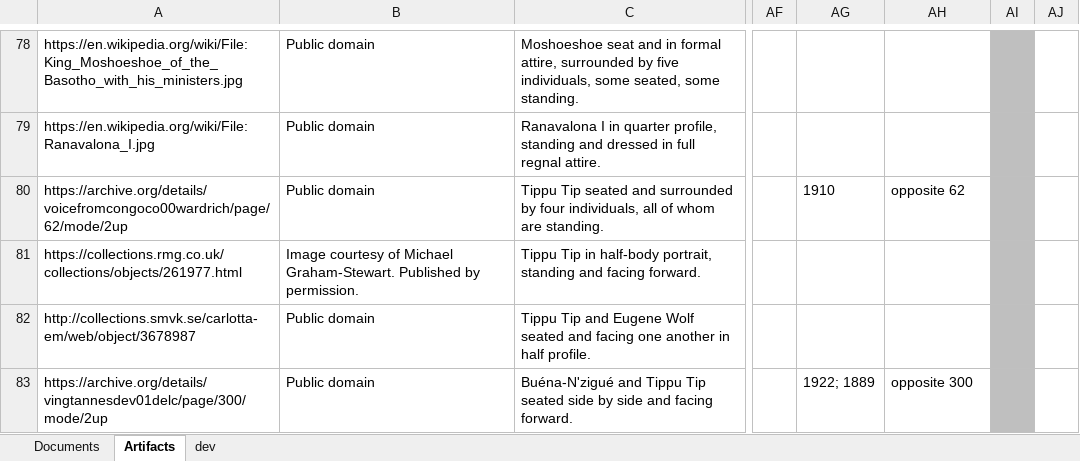
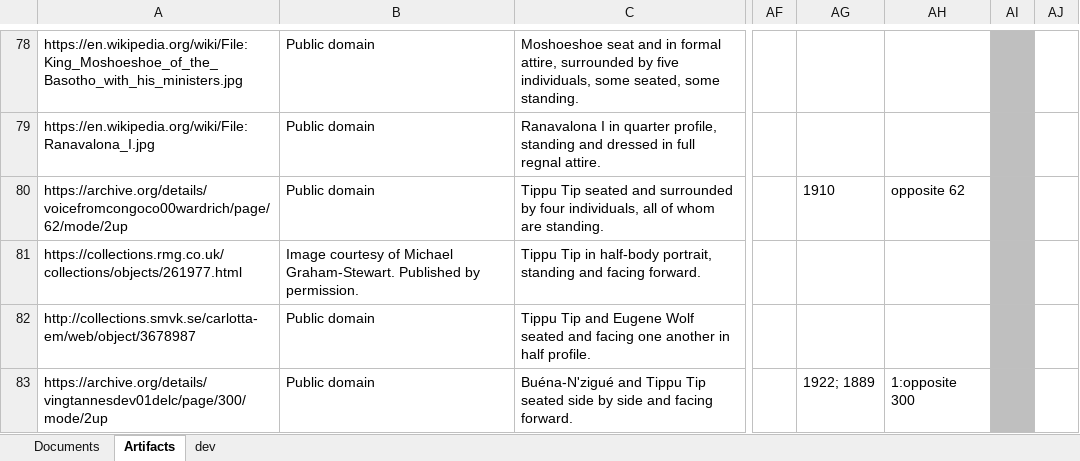
Before and after one commit to livingstoneonline/onemorevoice, an Excel workbook: transcriptions/OMV-MODS-worksheet.xlsx, sheet Artifacts, drawn as a sheet; only a part is shown, gaps mark what is left out; values as stored, in another font and other column widths than the file's, no borders; the diff names each change by its address in the sheet, - before the commit and + after, or states it on an @@ line.

Commit message:
update mods

```diff
--- a/transcriptions/OMV-MODS-worksheet.xlsx (sheet Artifacts)
+++ b/transcriptions/OMV-MODS-worksheet.xlsx (sheet Artifacts)
-AH83: opposite 300
+AH83: 1:opposite 300
```
